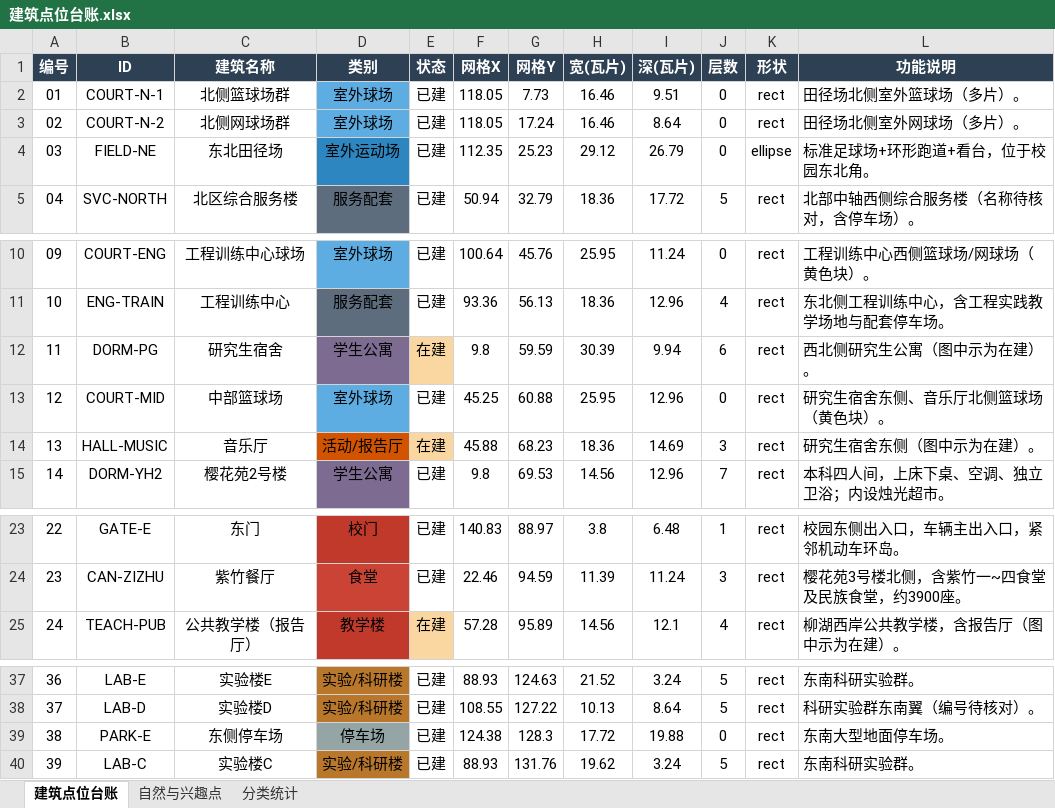
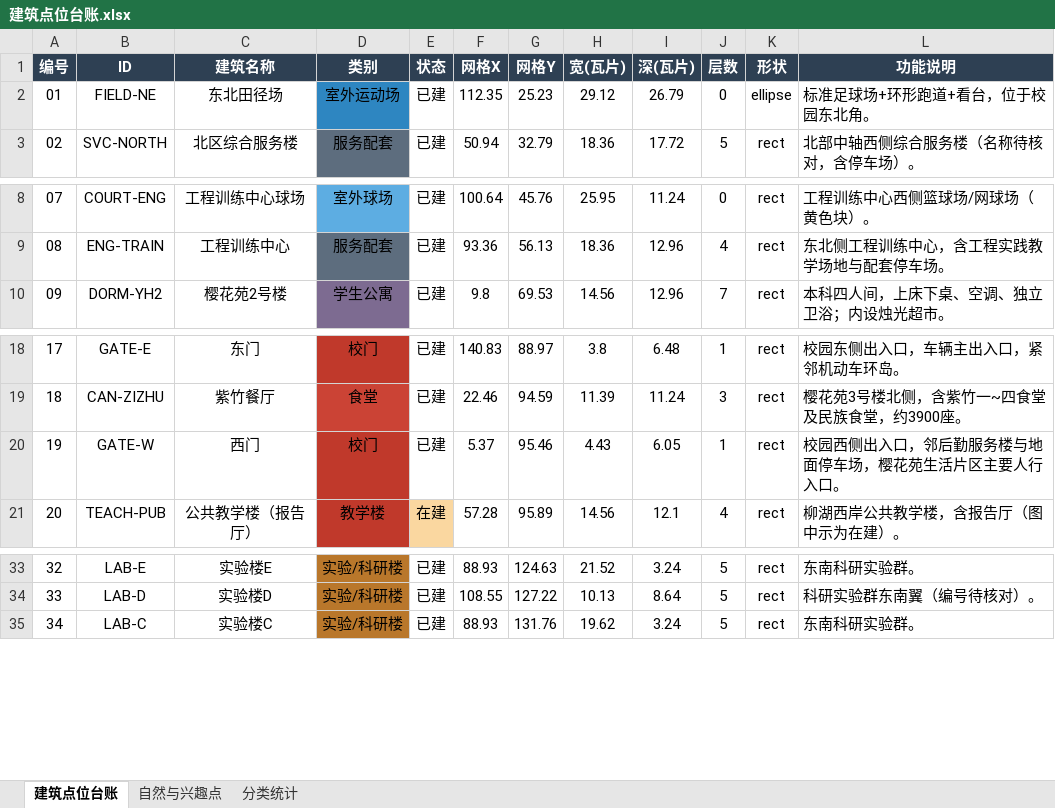
Before and after one commit to Guzifeng0613/digital-campus, an Excel workbook: 02_地图工程/建筑点位台账.xlsx, sheet 建筑点位台账, drawn as a sheet; only a part is shown, gaps mark what is left out; values as stored, in another font and other column widths than the file's, no borders; removed rows and columns are numbered as before the commit, all else as after; the diff names each change by its address in the sheet, - before the commit and + after, or states it on an @@ line.

Commit message:
fix(框架): 按用户标注删除6个过度识别对象并新增西门
删除：北侧篮球场/网球场(原01/02)、研究生宿舍(原11)、中部篮球场(原12)、音乐厅(原13)、东侧停车场(原38)
新增：西门 GATE-W（后勤服务楼西侧西围墙）
建筑对象 48 -> 43；编号重排01-43；重新生成等距图/编号图/JSON/台账

```diff
--- a/02_地图工程/建筑点位台账.xlsx (sheet 建筑点位台账)
+++ b/02_地图工程/建筑点位台账.xlsx (sheet 建筑点位台账)
-row 2: 01 | COURT-N-1 | 北侧篮球场群 | 室外球场 | 已建 | 118.05 | 7.73 | 16.46 | 9.51 | 0 | rect | 田径场北侧室外篮球场（多片）。
-row 3: 02 | COURT-N-2 | 北侧网球场群 | 室外球场 | 已建 | 118.05 | 17.24 | 16.46 | 8.64 | 0 | rect | 田径场北侧室外网球场（多片）。
@@ column A (编号) renumbered from row 2 down @@
-row 12: 11 | DORM-PG | 研究生宿舍 | 学生公寓 | 在建 | 9.8 | 59.59 | 30.39 | 9.94 | 6 | rect | 西北侧研究生公寓（图中示为在建）。
-row 13: 12 | COURT-MID | 中部篮球场 | 室外球场 | 已建 | 45.25 | 60.88 | 25.95 | 12.96 | 0 | rect | 研究生宿舍东侧、音乐厅北侧篮球场（黄色块）。
-row 14: 13 | HALL-MUSIC | 音乐厅 | 活动/报告厅 | 在建 | 45.88 | 68.23 | 18.36 | 14.69 | 3 | rect | 研究生宿舍东侧（图中示为在建）。
+row 20: 19 | GATE-W | 西门 | 校门 | 已建 | 5.37 | 95.46 | 4.43 | 6.05 | 1 | rect | 校园西侧出入口，邻后勤服务楼与地面停车场，樱花苑生活片区主要人行入口。
-row 39: 38 | PARK-E | 东侧停车场 | 停车场 | 已建 | 124.38 | 128.3 | 17.72 | 19.88 | 0 | rect | 东南大型地面停车场。
```
Also changed, not shown: sheet 分类统计, 37 other files.
